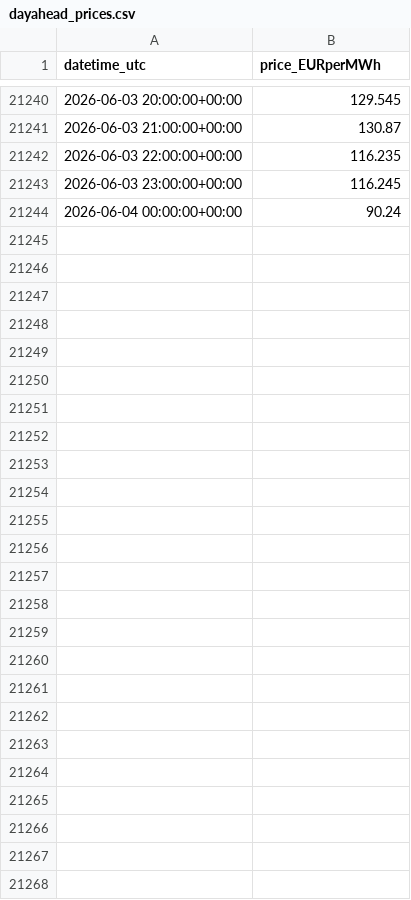
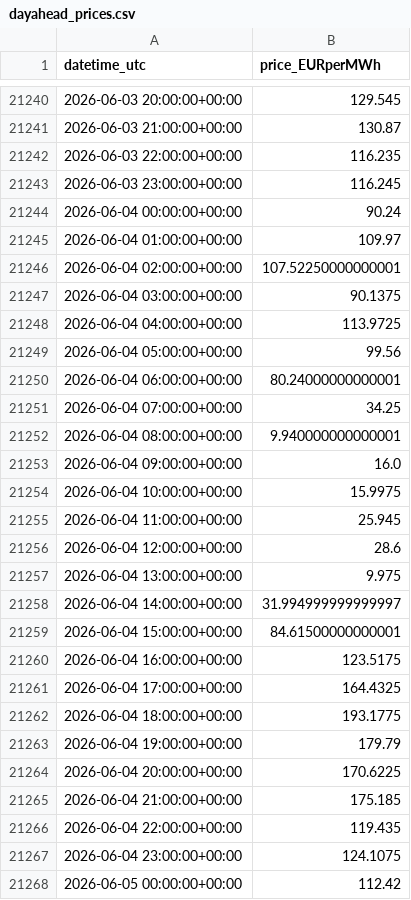
Before and after one commit to Taxiarchis135/greek-res-forecasting, a CSV file: data/dayahead_prices.csv, drawn as a sheet; only a part is shown, gaps mark what is left out; the diff names each change by its address in the sheet, - before the commit and + after, or states it on an @@ line.

```diff
--- a/data/dayahead_prices.csv
+++ b/data/dayahead_prices.csv
+row 21245: 2026-06-04 01:00:00+00:00 | 109.97
+row 21246: 2026-06-04 02:00:00+00:00 | 107.52250000000001
+row 21247: 2026-06-04 03:00:00+00:00 | 90.1375
+row 21248: 2026-06-04 04:00:00+00:00 | 113.9725
+row 21249: 2026-06-04 05:00:00+00:00 | 99.56
+row 21250: 2026-06-04 06:00:00+00:00 | 80.24000000000001
+row 21251: 2026-06-04 07:00:00+00:00 | 34.25
+row 21252: 2026-06-04 08:00:00+00:00 | 9.940000000000001
+row 21253: 2026-06-04 09:00:00+00:00 | 16.0
+row 21254: 2026-06-04 10:00:00+00:00 | 15.9975
+row 21255: 2026-06-04 11:00:00+00:00 | 25.945
+row 21256: 2026-06-04 12:00:00+00:00 | 28.6
+row 21257: 2026-06-04 13:00:00+00:00 | 9.975
+row 21258: 2026-06-04 14:00:00+00:00 | 31.994999999999997
+row 21259: 2026-06-04 15:00:00+00:00 | 84.61500000000001
+row 21260: 2026-06-04 16:00:00+00:00 | 123.5175
+row 21261: 2026-06-04 17:00:00+00:00 | 164.4325
+row 21262: 2026-06-04 18:00:00+00:00 | 193.1775
+row 21263: 2026-06-04 19:00:00+00:00 | 179.79
+row 21264: 2026-06-04 20:00:00+00:00 | 170.6225
+row 21265: 2026-06-04 21:00:00+00:00 | 175.185
+row 21266: 2026-06-04 22:00:00+00:00 | 119.435
+row 21267: 2026-06-04 23:00:00+00:00 | 124.1075
+row 21268: 2026-06-05 00:00:00+00:00 | 112.42
```
Also changed, not shown: data/forecast_tomorrow.csv, 2 other files.
